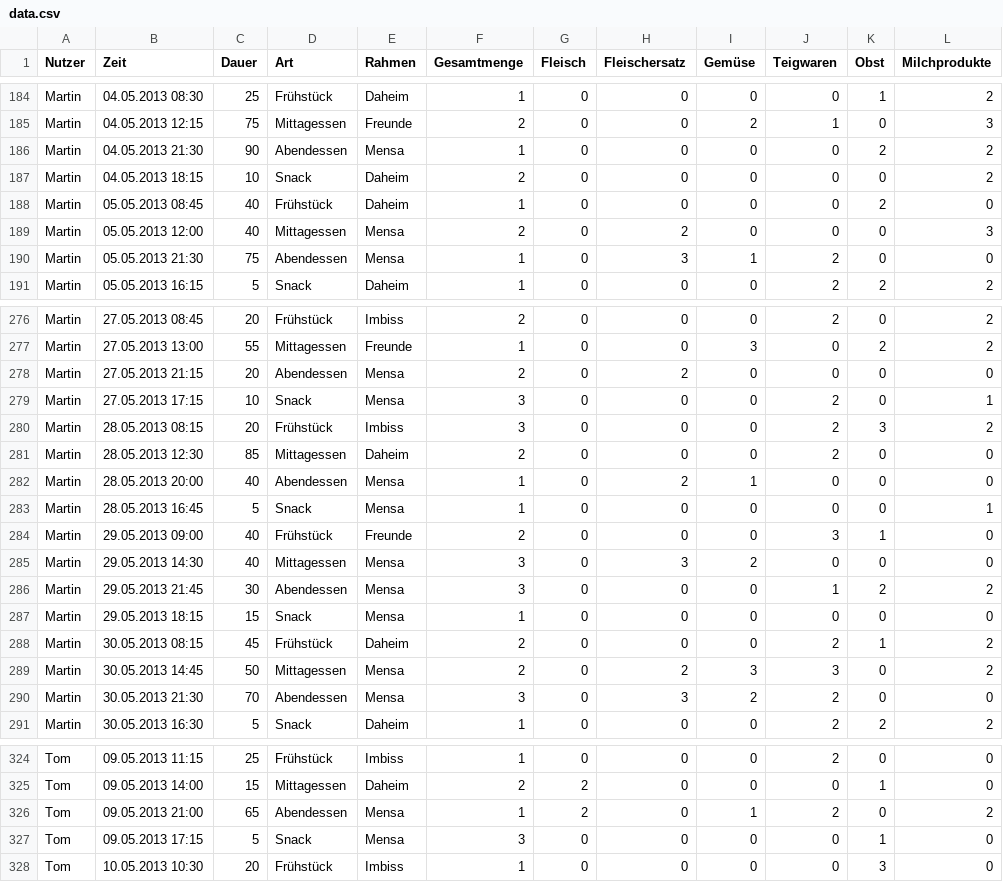
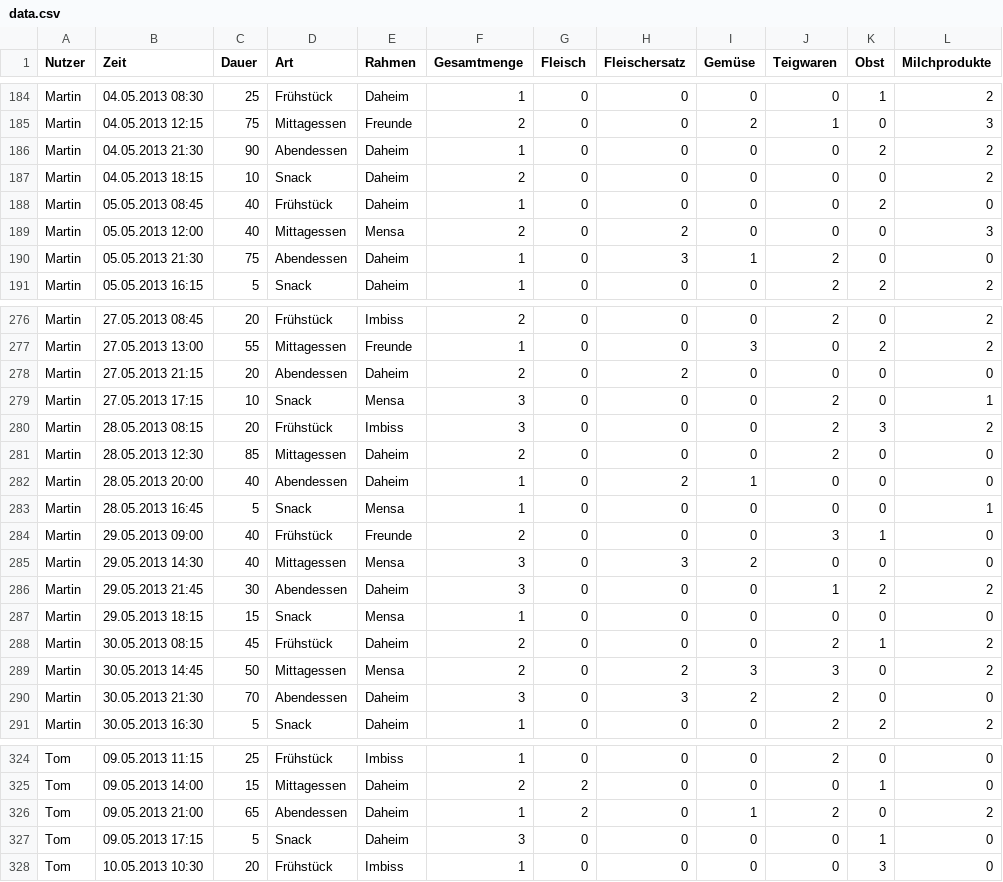
Before and after one commit to sonnendeck/infovis_multiview, a CSV file: exercise_3/data/data.csv, drawn as a sheet; only a part is shown, gaps mark what is left out; the diff covers the shown part only.

Commit message:
Improved Data

```diff
--- a/exercise_3/data/data.csv
+++ b/exercise_3/data/data.csv
@@ -185,3 +185,3 @@ Martin,04.05.2013 08:30,25,Frühstück,Daheim,1,0,0,0,0,1,2
 Martin,04.05.2013 12:15,75,Mittagessen,Freunde,2,0,0,2,1,0,3
-Martin,04.05.2013 21:30,90,Abendessen,Mensa,1,0,0,0,0,2,2
+Martin,04.05.2013 21:30,90,Abendessen,Daheim,1,0,0,0,0,2,2
 Martin,04.05.2013 18:15,10,Snack,Daheim,2,0,0,0,0,0,2
@@ -189,3 +189,3 @@ Martin,05.05.2013 08:45,40,Frühstück,Daheim,1,0,0,0,0,2,0
 Martin,05.05.2013 12:00,40,Mittagessen,Mensa,2,0,2,0,0,0,3
-Martin,05.05.2013 21:30,75,Abendessen,Mensa,1,0,3,1,2,0,0
+Martin,05.05.2013 21:30,75,Abendessen,Daheim,1,0,3,1,2,0,0
 Martin,05.05.2013 16:15,5,Snack,Daheim,1,0,0,0,2,2,2
@@ -277,3 +277,3 @@ Martin,27.05.2013 08:45,20,Frühstück,Imbiss,2,0,0,0,2,0,2
 Martin,27.05.2013 13:00,55,Mittagessen,Freunde,1,0,0,3,0,2,2
-Martin,27.05.2013 21:15,20,Abendessen,Mensa,2,0,2,0,0,0,0
+Martin,27.05.2013 21:15,20,Abendessen,Daheim,2,0,2,0,0,0,0
 Martin,27.05.2013 17:15,10,Snack,Mensa,3,0,0,0,2,0,1
@@ -281,3 +281,3 @@ Martin,28.05.2013 08:15,20,Frühstück,Imbiss,3,0,0,0,2,3,2
 Martin,28.05.2013 12:30,85,Mittagessen,Daheim,2,0,0,0,2,0,0
-Martin,28.05.2013 20:00,40,Abendessen,Mensa,1,0,2,1,0,0,0
+Martin,28.05.2013 20:00,40,Abendessen,Daheim,1,0,2,1,0,0,0
 Martin,28.05.2013 16:45,5,Snack,Mensa,1,0,0,0,0,0,1
@@ -285,3 +285,3 @@ Martin,29.05.2013 09:00,40,Frühstück,Freunde,2,0,0,0,3,1,0
 Martin,29.05.2013 14:30,40,Mittagessen,Mensa,3,0,3,2,0,0,0
-Martin,29.05.2013 21:45,30,Abendessen,Mensa,3,0,0,0,1,2,2
+Martin,29.05.2013 21:45,30,Abendessen,Daheim,3,0,0,0,1,2,2
 Martin,29.05.2013 18:15,15,Snack,Mensa,1,0,0,0,0,0,0
@@ -289,3 +289,3 @@ Martin,30.05.2013 08:15,45,Frühstück,Daheim,2,0,0,0,2,1,2
 Martin,30.05.2013 14:45,50,Mittagessen,Mensa,2,0,2,3,3,0,2
-Martin,30.05.2013 21:30,70,Abendessen,Mensa,3,0,3,2,2,0,0
+Martin,30.05.2013 21:30,70,Abendessen,Daheim,3,0,3,2,2,0,0
 Martin,30.05.2013 16:30,5,Snack,Daheim,1,0,0,0,2,2,2
@@ -325,4 +325,4 @@ Tom,09.05.2013 11:15,25,Frühstück,Imbiss,1,0,0,0,2,0,0
 Tom,09.05.2013 14:00,15,Mittagessen,Daheim,2,2,0,0,0,1,0
-Tom,09.05.2013 21:00,65,Abendessen,Mensa,1,2,0,1,2,0,2
-Tom,09.05.2013 17:15,5,Snack,Mensa,3,0,0,0,0,1,0
+Tom,09.05.2013 21:00,65,Abendessen,Daheim,1,2,0,1,2,0,2
+Tom,09.05.2013 17:15,5,Snack,Daheim,3,0,0,0,0,1,0
 Tom,10.05.2013 10:30,20,Frühstück,Imbiss,1,0,0,0,0,3,0
```
Also changed, not shown: 12 edited cells elsewhere in this file, 1 other file.
